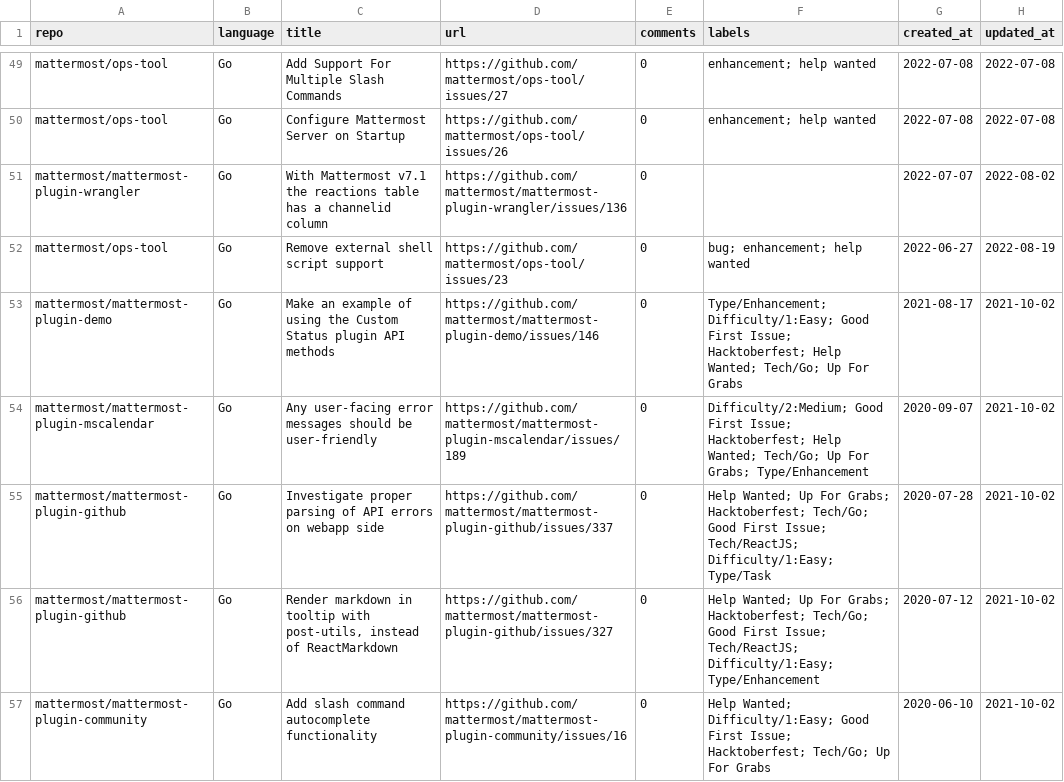
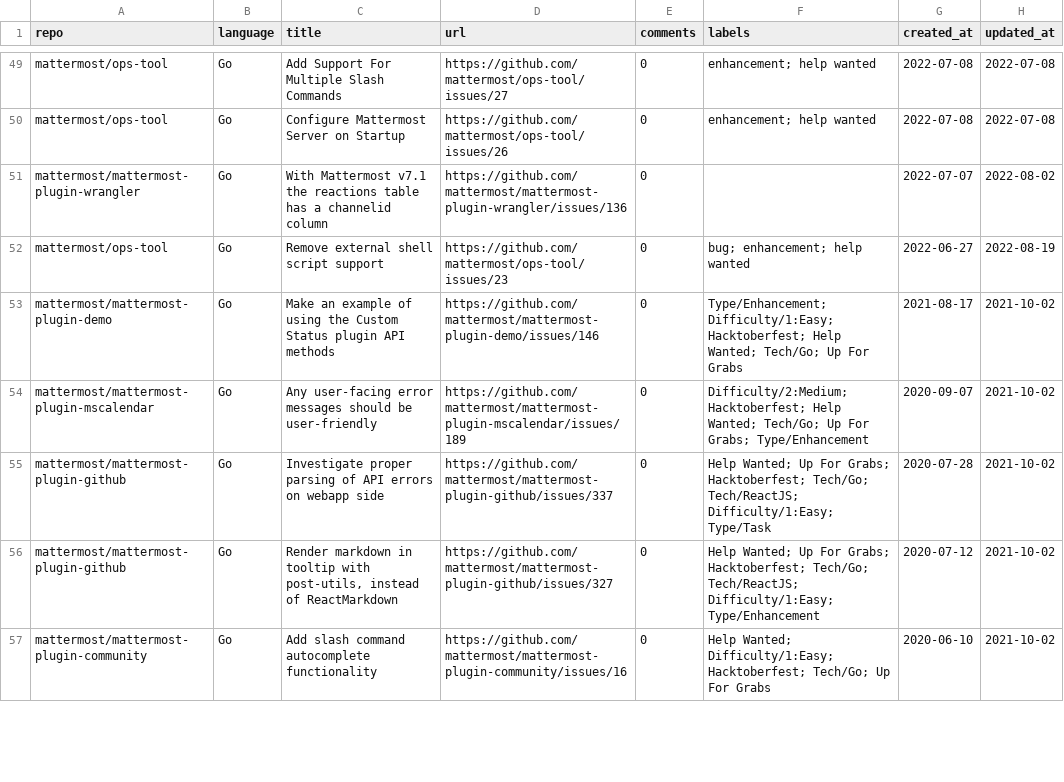
Before and after one commit to drkrillo/good-first-issues, a CSV file: good_first_issues.csv, drawn as a sheet; only a part is shown, gaps mark what is left out; the diff covers the shown part only.

```diff
--- a/good_first_issues.csv
+++ b/good_first_issues.csv
@@ -52,6 +52,6 @@ mattermost/mattermost-plugin-wrangler,Go,With Mattermost v7.1 the reactions tabl
 mattermost/ops-tool,Go,Remove external shell script support,https://github.com/mattermost/ops-tool/issues/23,0,bug; enhancement; help wanted,2022-06-27,2022-08-19
-mattermost/mattermost-plugin-demo,Go,Make an example of using the Custom Status plugin API methods,https://github.com/mattermost/mattermost-plugin-demo/issues/146,0,Type/Enhancement; Difficulty/1:Easy; Good First Issue; Hacktoberfest; Help Wanted; Tech/Go; Up For Grabs,2021-08-17,2021-10-02
-mattermost/mattermost-plugin-mscalendar,Go,Any user-facing error messages should be user-friendly,https://github.com/mattermost/mattermost-plugin-mscalendar/issues/189,0,Difficulty/2:Medium; Good First Issue; Hacktoberfest; Help Wanted; Tech/Go; Up For Grabs; Type/Enhancement,2020-09-07,2021-10-02
-mattermost/mattermost-plugin-github,Go,Investigate proper parsing of API errors on webapp side,https://github.com/mattermost/mattermost-plugin-github/issues/337,0,Help Wanted; Up For Grabs; Hacktoberfest; Tech/Go; Good First Issue; Tech/ReactJS; Difficulty/1:Easy; Type/Task,2020-07-28,2021-10-02
-mattermost/mattermost-plugin-github,Go,"Render markdown in tooltip with post-utils, instead of ReactMarkdown",https://github.com/mattermost/mattermost-plugin-github/issues/327,0,Help Wanted; Up For Grabs; Hacktoberfest; Tech/Go; Good First Issue; Tech/ReactJS; Difficulty/1:Easy; Type/Enhancement,2020-07-12,2021-10-02
-mattermost/mattermost-plugin-community,Go,Add slash command autocomplete functionality,https://github.com/mattermost/mattermost-plugin-community/issues/16,0,Help Wanted; Difficulty/1:Easy; Good First Issue; Hacktoberfest; Tech/Go; Up For Grabs,2020-06-10,2021-10-02
+mattermost/mattermost-plugin-demo,Go,Make an example of using the Custom Status plugin API methods,https://github.com/mattermost/mattermost-plugin-demo/issues/146,0,Type/Enhancement; Difficulty/1:Easy; Hacktoberfest; Help Wanted; Tech/Go; Up For Grabs,2021-08-17,2021-10-02
+mattermost/mattermost-plugin-mscalendar,Go,Any user-facing error messages should be user-friendly,https://github.com/mattermost/mattermost-plugin-mscalendar/issues/189,0,Difficulty/2:Medium; Hacktoberfest; Help Wanted; Tech/Go; Up For Grabs; Type/Enhancement,2020-09-07,2021-10-02
+mattermost/mattermost-plugin-github,Go,Investigate proper parsing of API errors on webapp side,https://github.com/mattermost/mattermost-plugin-github/issues/337,0,Help Wanted; Up For Grabs; Hacktoberfest; Tech/Go; Tech/ReactJS; Difficulty/1:Easy; Type/Task,2020-07-28,2021-10-02
+mattermost/mattermost-plugin-github,Go,"Render markdown in tooltip with post-utils, instead of ReactMarkdown",https://github.com/mattermost/mattermost-plugin-github/issues/327,0,Help Wanted; Up For Grabs; Hacktoberfest; Tech/Go; Tech/ReactJS; Difficulty/1:Easy; Type/Enhancement,2020-07-12,2021-10-02
+mattermost/mattermost-plugin-community,Go,Add slash command autocomplete functionality,https://github.com/mattermost/mattermost-plugin-community/issues/16,0,Help Wanted; Difficulty/1:Easy; Hacktoberfest; Tech/Go; Up For Grabs,2020-06-10,2021-10-02
```
Also changed, not shown: 2 added rows, 2 removed rows and 64 edited cells elsewhere in this file, 1 other file.
